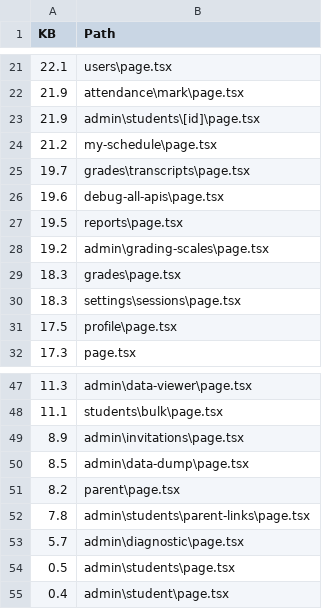
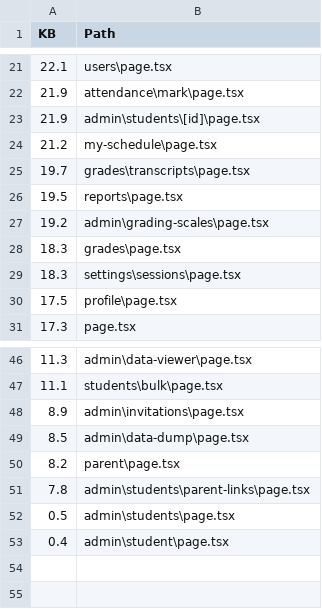
Before and after one commit to Schnee09/BHEDU, a CSV file: web/pages.csv, drawn as a sheet; only a part is shown, gaps mark what is left out.

Commit message:
refactor: remove obsolete diagnostic tools

```diff
--- a/web/pages.csv
+++ b/web/pages.csv
@@ -25,3 +25,2 @@
 "19.7","grades\transcripts\page.tsx"
-"19.6","debug-all-apis\page.tsx"
 "19.5","reports\page.tsx"
@@ -52,3 +51,2 @@
 "7.8","admin\students\parent-links\page.tsx"
-"5.7","admin\diagnostic\page.tsx"
 "0.5","admin\students\page.tsx"
```
Also changed, not shown: 5 other files.
